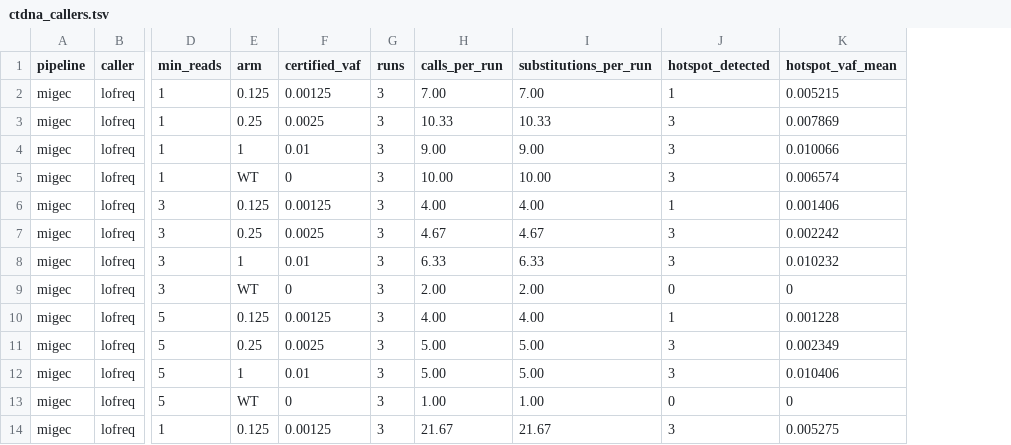
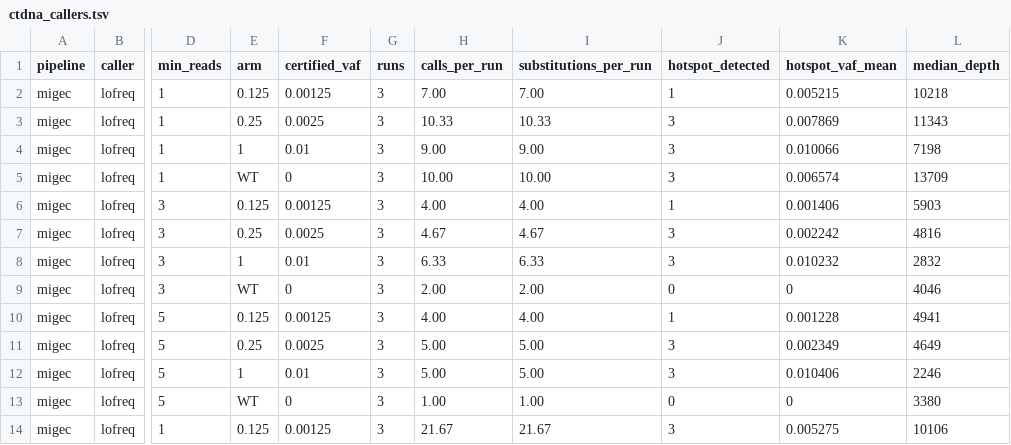
Before and after one commit to antigenomics/migec, a TSV file: assets/ctdna_callers.tsv, drawn as a sheet; only a part is shown, gaps mark what is left out; the diff names each change by its address in the sheet, - before the commit and + after, or states it on an @@ line.

```diff
--- a/assets/ctdna_callers.tsv
+++ b/assets/ctdna_callers.tsv
+column L (median_depth), rows 2-14: 10218 | 11343 | 7198 | 13709 | 5903 | 4816 | 2832 | 4046 | 4941 | 4649 | 2246 | 3380 | 10106
```
Also changed, not shown: 2 other files.
